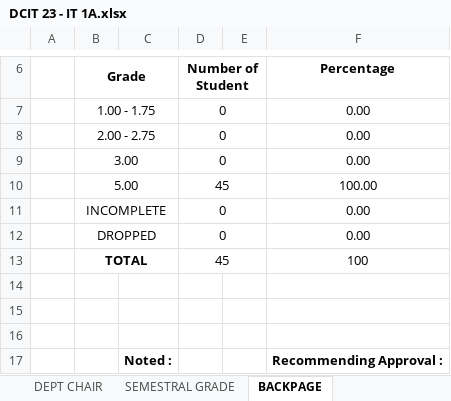
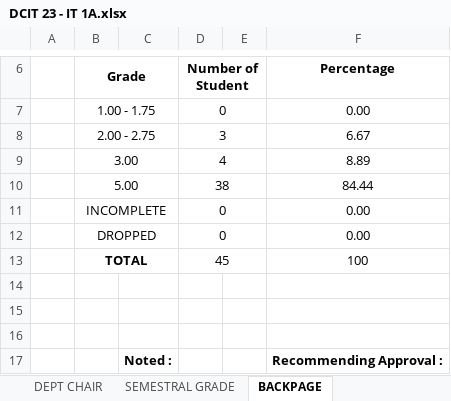
Before and after one commit to gicontz/Find-file-Copy-path-Grading-Sheets-Second-Sem-2017-2018, an Excel workbook: DCIT 23 - IT 1A/DCIT 23 - IT 1A.xlsx, sheet BACKPAGE, drawn as a sheet; only a part is shown, gaps mark what is left out; values as stored, in another font and other column widths than the file's, no borders; removed rows and columns are numbered as before the commit, all else as after; the diff names each change by its address in the sheet, - before the commit and + after, or states it on an @@ line.

```diff
--- a/DCIT 23 - IT 1A/DCIT 23 - IT 1A.xlsx (sheet BACKPAGE)
+++ b/DCIT 23 - IT 1A/DCIT 23 - IT 1A.xlsx (sheet BACKPAGE)
-row 8:  | 2.00 - 2.75 |  | 0 |  | 0.00
-row 9:  | 3.00 |  | 0 |  | 0.00
-row 10:  | 5.00 |  | 45 |  | 100.00
+row 8:  | 2.00 - 2.75 |  | 3 |  | 6.67
+row 9:  | 3.00 |  | 4 |  | 8.89
+row 10:  | 5.00 |  | 38 |  | 84.44
```
Also changed, not shown: sheet RAW GRADES, sheet DEPT CHAIR, sheet REGISTRATION, sheet SEMESTRAL GRADE, sheet Attendance Sheet, formulas that keep their value, hidden cells, COSC 60 - IT 2D/COSC 60 - IT 2D.xlsx, DCIT 65 - IT 3A/POINTS - IT 3A.xlsx, 12 other files.
